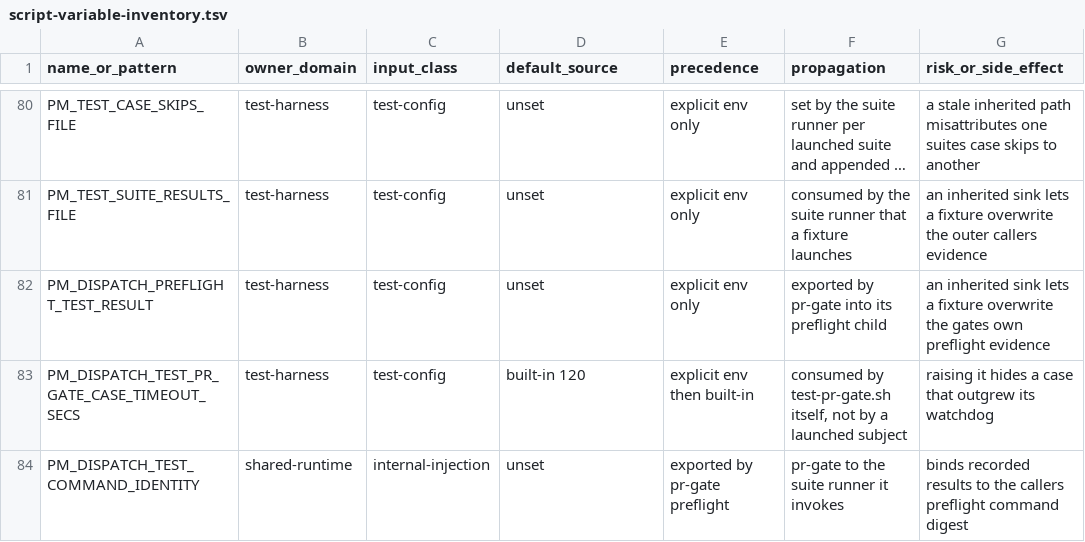
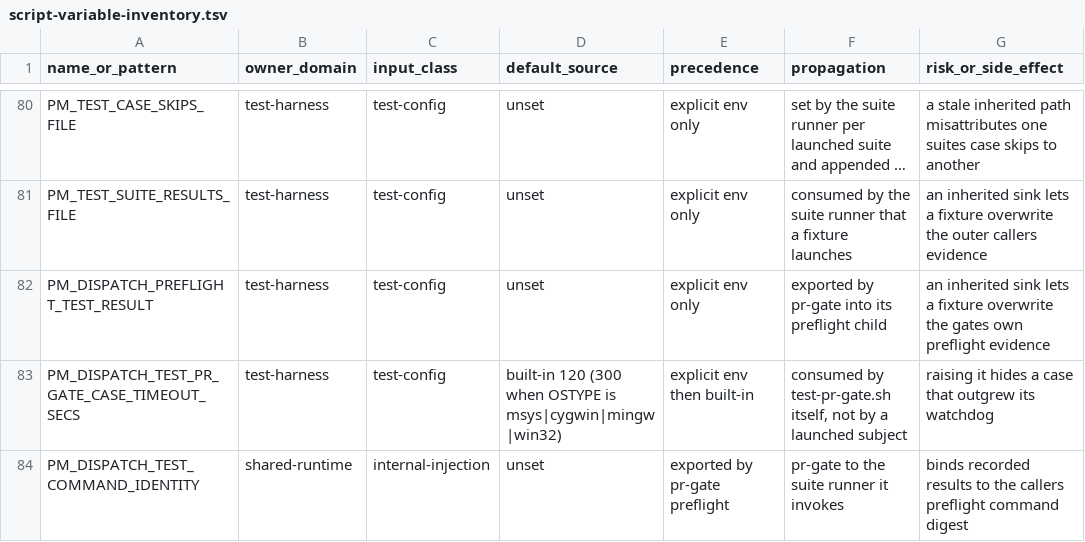
Before and after one commit to screenleon/pm-dispatch, a TSV file: docs/architecture/script-variable-inventory.tsv, drawn as a sheet; only a part is shown, gaps mark what is left out; long unchanged cells end in …; the diff names each change by its address in the sheet, - before the commit and + after, or states it on an @@ line.

```diff
--- a/docs/architecture/script-variable-inventory.tsv
+++ b/docs/architecture/script-variable-inventory.tsv
-D83 (default_source): built-in 120
+D83 (default_source): built-in 120 (300 when OSTYPE is msys|cygwin|mingw|win32)
```
Also changed, not shown: 1 other file.
